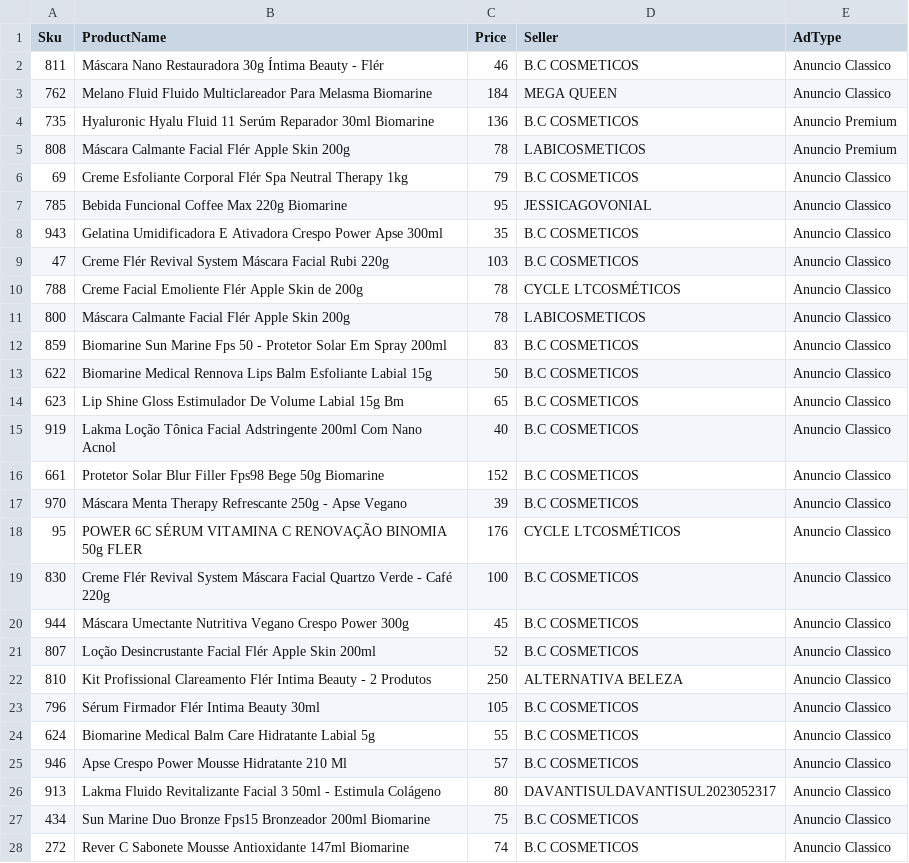
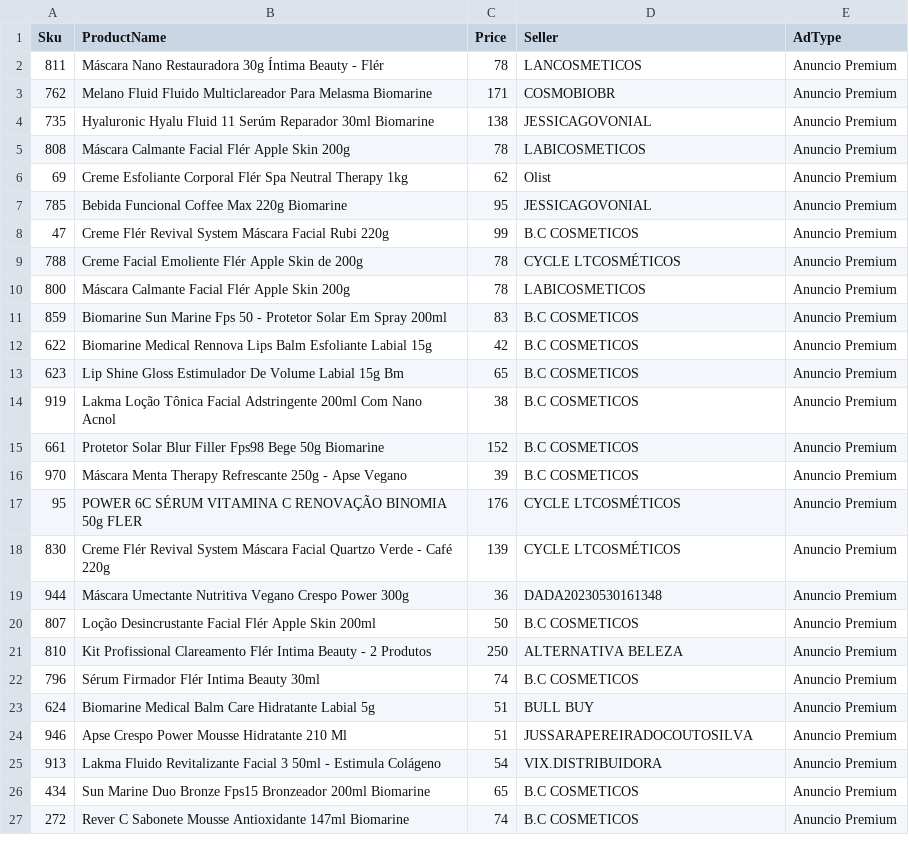
Before and after one commit to Mocuio/MarketGetPrices, a CSV file: proheto2/Tabela.csv, drawn as a sheet; only a part is shown; the diff covers the shown part only.

```diff
--- a/proheto2/Tabela.csv
+++ b/proheto2/Tabela.csv
@@ -1,28 +1,27 @@
 Sku,ProductName,Price,Seller,AdType
-811,Máscara Nano Restauradora 30g Íntima Beauty - Flér,46,B.C COSMETICOS,Anuncio Classico
-762,Melano Fluid Fluido Multiclareador Para Melasma Biomarine,184,MEGA QUEEN,Anuncio Classico
-735,Hyaluronic Hyalu Fluid 11 Serúm Reparador 30ml Biomarine,136,B.C COSMETICOS,Anuncio Premium
+811,Máscara Nano Restauradora 30g Íntima Beauty - Flér,78,LANCOSMETICOS,Anuncio Premium
+762,Melano Fluid Fluido Multiclareador Para Melasma Biomarine,171,COSMOBIOBR,Anuncio Premium
+735,Hyaluronic Hyalu Fluid 11 Serúm Reparador 30ml Biomarine,138,JESSICAGOVONIAL,Anuncio Premium
 808,Máscara Calmante Facial Flér Apple Skin 200g,78,LABICOSMETICOS,Anuncio Premium
-69,Creme Esfoliante Corporal Flér Spa Neutral Therapy 1kg,79,B.C COSMETICOS,Anuncio Classico
-785,Bebida Funcional Coffee Max 220g Biomarine,95,JESSICAGOVONIAL,Anuncio Classico
-943,Gelatina Umidificadora E Ativadora Crespo Power Apse 300ml,35,B.C COSMETICOS,Anuncio Classico
-47,Creme Flér Revival System Máscara Facial Rubi 220g,103,B.C COSMETICOS,Anuncio Classico
-788,Creme Facial Emoliente Flér Apple Skin de 200g,78,CYCLE LTCOSMÉTICOS,Anuncio Classico
-800,Máscara Calmante Facial Flér Apple Skin 200g,78,LABICOSMETICOS,Anuncio Classico
-859,Biomarine Sun Marine Fps 50 - Protetor Solar Em Spray 200ml,83,B.C COSMETICOS,Anuncio Classico
-622,Biomarine Medical Rennova Lips Balm Esfoliante Labial 15g,50,B.C COSMETICOS,Anuncio Classico
-623,Lip Shine Gloss Estimulador De Volume Labial 15g Bm,65,B.C COSMETICOS,Anuncio Classico
-919,Lakma Loção Tônica Facial Adstringente 200ml Com Nano Acnol,40,B.C COSMETICOS,Anuncio Classico
-661,Protetor Solar Blur Filler Fps98 Bege 50g Biomarine,152,B.C COSMETICOS,Anuncio Classico
-970,Máscara Menta Therapy Refrescante 250g - Apse Vegano,39,B.C COSMETICOS,Anuncio Classico
-95,POWER 6C SÉRUM VITAMINA C RENOVAÇÃO BINOMIA 50g FLER,176,CYCLE LTCOSMÉTICOS,Anuncio Classico
-830,Creme Flér Revival System Máscara Facial Quartzo Verde - Café 220g,100,B.C COSMETICOS,Anuncio Classico
-944,Máscara Umectante Nutritiva Vegano Crespo Power 300g,45,B.C COSMETICOS,Anuncio Classico
-807,Loção Desincrustante Facial Flér Apple Skin 200ml,52,B.C COSMETICOS,Anuncio Classico
-810,Kit Profissional Clareamento Flér Intima Beauty - 2 Produtos,250,ALTERNATIVA BELEZA,Anuncio Classico
-796,Sérum Firmador Flér Intima Beauty 30ml,105,B.C COSMETICOS,Anuncio Classico
-624,Biomarine Medical Balm Care Hidratante Labial 5g,55,B.C COSMETICOS,Anuncio Classico
-946,Apse Crespo Power Mousse Hidratante 210 Ml,57,B.C COSMETICOS,Anuncio Classico
-913,Lakma Fluido Revitalizante Facial 3 50ml - Estimula Colágeno,80,DAVANTISULDAVANTISUL2023052317,Anuncio Classico
-434,Sun Marine Duo Bronze Fps15 Bronzeador 200ml Biomarine,75,B.C COSMETICOS,Anuncio Classico
-272,Rever C Sabonete Mousse Antioxidante 147ml Biomarine,74,B.C COSMETICOS,Anuncio Classico
+69,Creme Esfoliante Corporal Flér Spa Neutral Therapy 1kg,62,Olist,Anuncio Premium
+785,Bebida Funcional Coffee Max 220g Biomarine,95,JESSICAGOVONIAL,Anuncio Premium
+47,Creme Flér Revival System Máscara Facial Rubi 220g,99,B.C COSMETICOS,Anuncio Premium
+788,Creme Facial Emoliente Flér Apple Skin de 200g,78,CYCLE LTCOSMÉTICOS,Anuncio Premium
+800,Máscara Calmante Facial Flér Apple Skin 200g,78,LABICOSMETICOS,Anuncio Premium
+859,Biomarine Sun Marine Fps 50 - Protetor Solar Em Spray 200ml,83,B.C COSMETICOS,Anuncio Premium
+622,Biomarine Medical Rennova Lips Balm Esfoliante Labial 15g,42,B.C COSMETICOS,Anuncio Premium
+623,Lip Shine Gloss Estimulador De Volume Labial 15g Bm,65,B.C COSMETICOS,Anuncio Premium
+919,Lakma Loção Tônica Facial Adstringente 200ml Com Nano Acnol,38,B.C COSMETICOS,Anuncio Premium
+661,Protetor Solar Blur Filler Fps98 Bege 50g Biomarine,152,B.C COSMETICOS,Anuncio Premium
+970,Máscara Menta Therapy Refrescante 250g - Apse Vegano,39,B.C COSMETICOS,Anuncio Premium
+95,POWER 6C SÉRUM VITAMINA C RENOVAÇÃO BINOMIA 50g FLER,176,CYCLE LTCOSMÉTICOS,Anuncio Premium
+830,Creme Flér Revival System Máscara Facial Quartzo Verde - Café 220g,139,CYCLE LTCOSMÉTICOS,Anuncio Premium
+944,Máscara Umectante Nutritiva Vegano Crespo Power 300g,36,DADA20230530161348,Anuncio Premium
+807,Loção Desincrustante Facial Flér Apple Skin 200ml,50,B.C COSMETICOS,Anuncio Premium
+810,Kit Profissional Clareamento Flér Intima Beauty - 2 Produtos,250,ALTERNATIVA BELEZA,Anuncio Premium
+796,Sérum Firmador Flér Intima Beauty 30ml,74,B.C COSMETICOS,Anuncio Premium
+624,Biomarine Medical Balm Care Hidratante Labial 5g,51,BULL BUY,Anuncio Premium
+946,Apse Crespo Power Mousse Hidratante 210 Ml,51,JUSSARAPEREIRADOCOUTOSILVA,Anuncio Premium
+913,Lakma Fluido Revitalizante Facial 3 50ml - Estimula Colágeno,54,VIX.DISTRIBUIDORA,Anuncio Premium
+434,Sun Marine Duo Bronze Fps15 Bronzeador 200ml Biomarine,65,B.C COSMETICOS,Anuncio Premium
+272,Rever C Sabonete Mousse Antioxidante 147ml Biomarine,74,B.C COSMETICOS,Anuncio Premium
```
Also changed, not shown: 57 edited cells elsewhere in this file, 10 other files.
